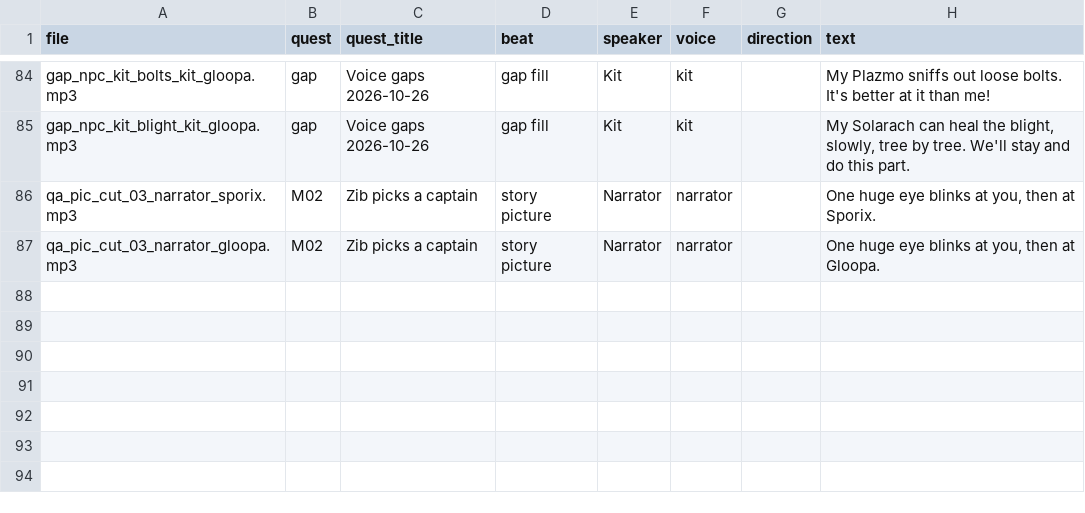
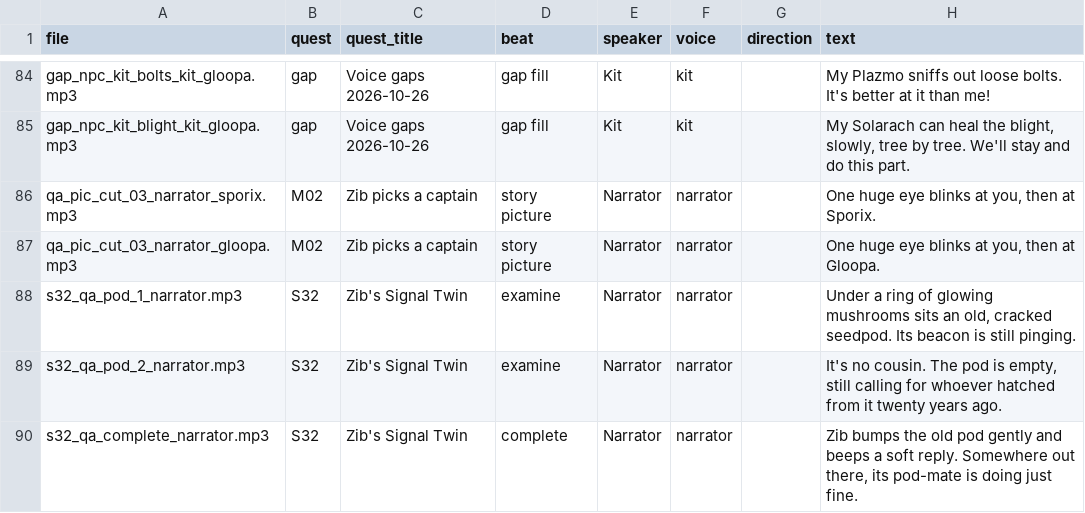
Before and after one commit to Turkokami/Alienmon, a CSV file: docs/voice_pack/qa_fix_lines.csv, drawn as a sheet; only a part is shown, gaps mark what is left out; the diff names each change by its address in the sheet, - before the commit and + after, or states it on an @@ line.

```diff
--- a/docs/voice_pack/qa_fix_lines.csv
+++ b/docs/voice_pack/qa_fix_lines.csv
+row 88: s32_qa_pod_1_narrator.mp3 | S32 | Zib's Signal Twin | examine | Narrator | narrator |  | Under a ring of glowing mushrooms sits an old, cracked seedpod. Its beacon is still pinging.
+row 89: s32_qa_pod_2_narrator.mp3 | S32 | Zib's Signal Twin | examine | Narrator | narrator |  | It's no cousin. The pod is empty, still calling for whoever hatched from it twenty years ago.
+row 90: s32_qa_complete_narrator.mp3 | S32 | Zib's Signal Twin | complete | Narrator | narrator |  | Zib bumps the old pod gently and beeps a soft reply. Somewhere out there, its pod-mate is doing just fine.
```
Also changed, not shown: 1 other file.
